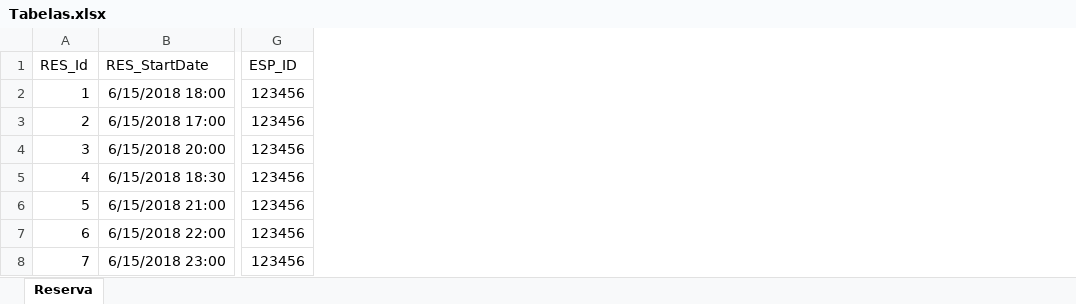
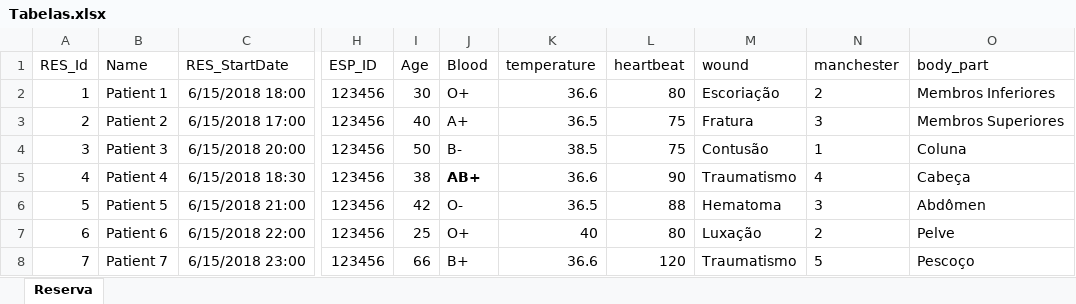
Before and after one commit to pbl2018ita/pbl2018, an Excel workbook: Time_03/Dicionario/Tabelas.xlsx, sheet Reserva, drawn as a sheet; only a part is shown, gaps mark what is left out; values as stored, in another font and other column widths than the file's, no borders; the diff names each change by its address in the sheet, - before the commit and + after, or states it on an @@ line.

```diff
--- a/Time_03/Dicionario/Tabelas.xlsx (sheet Reserva)
+++ b/Time_03/Dicionario/Tabelas.xlsx (sheet Reserva)
+column B (Name), rows 2-8: Patient 1 | Patient 2 | Patient 3 | Patient 4 | Patient 5 | Patient 6 | Patient 7
+column I (Age), rows 2-8: 30 | 40 | 50 | 38 | 42 | 25 | 66
+column J (Blood), rows 2-8: O+ | A+ | B- | AB+ | O- | O+ | B+
+column K (temperature), rows 2-8: 36.6 | 36.5 | 38.5 | 36.6 | 36.5 | 40 | 36.6
+column L (heartbeat), rows 2-8: 80 | 75 | 75 | 90 | 88 | 80 | 120
+column M (wound), rows 2-8: Escoriação | Fratura | Contusão | Traumatismo | Hematoma | Luxação | Traumatismo
+column N (manchester), rows 2-8: 2 | 3 | 1 | 4 | 3 | 2 | 5
+column O (body_part), rows 2-8: Membros Inferiores | Membros Superiores | Coluna | Cabeça | Abdômen | Pelve | Pescoço
```
Also changed, not shown: 4 other files.
